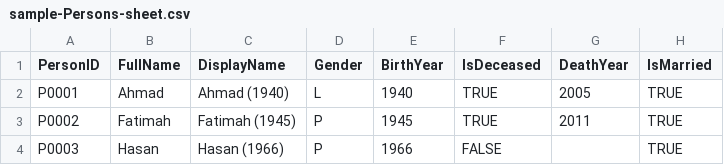
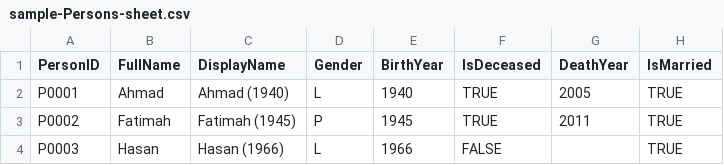
Before and after one commit to jackjaxryan-ui/family-tree-webapp-gas-, a CSV file: examples/sample-Persons-sheet.csv, drawn as a sheet; only a part is shown; the diff names each change by its address in the sheet, - before the commit and + after, or states it on an @@ line.

Commit message:
Update sample-Persons-sheet.csv

```diff
--- a/examples/sample-Persons-sheet.csv
+++ b/examples/sample-Persons-sheet.csv
-D4 (Gender): P
+D4 (Gender): L
```
